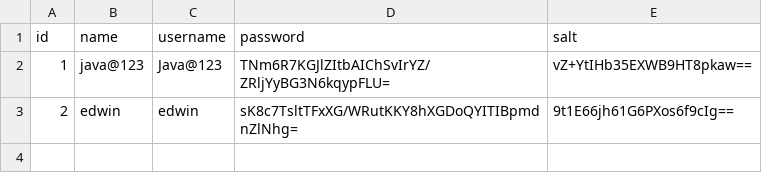
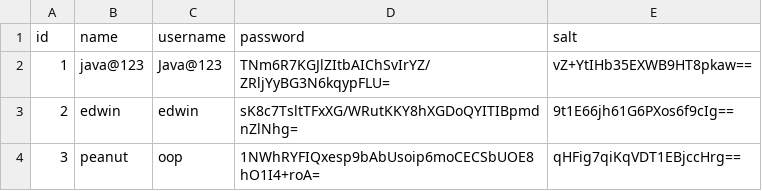
Before and after one commit to AFriedPotato28/CSC1109OOP, a CSV file: MOCK_DATA.csv, drawn as a sheet; the diff names each change by its address in the sheet, - before the commit and + after, or states it on an @@ line.

```diff
--- a/MOCK_DATA.csv
+++ b/MOCK_DATA.csv
+row 4: 3 | peanut | oop | 1NWhRYFIQxesp9bAbUsoip6moCECSbUOE8hO1I4+roA= | qHFig7qiKqVDT1EBjccHrg==
```
Also changed, not shown: 4 other files.
